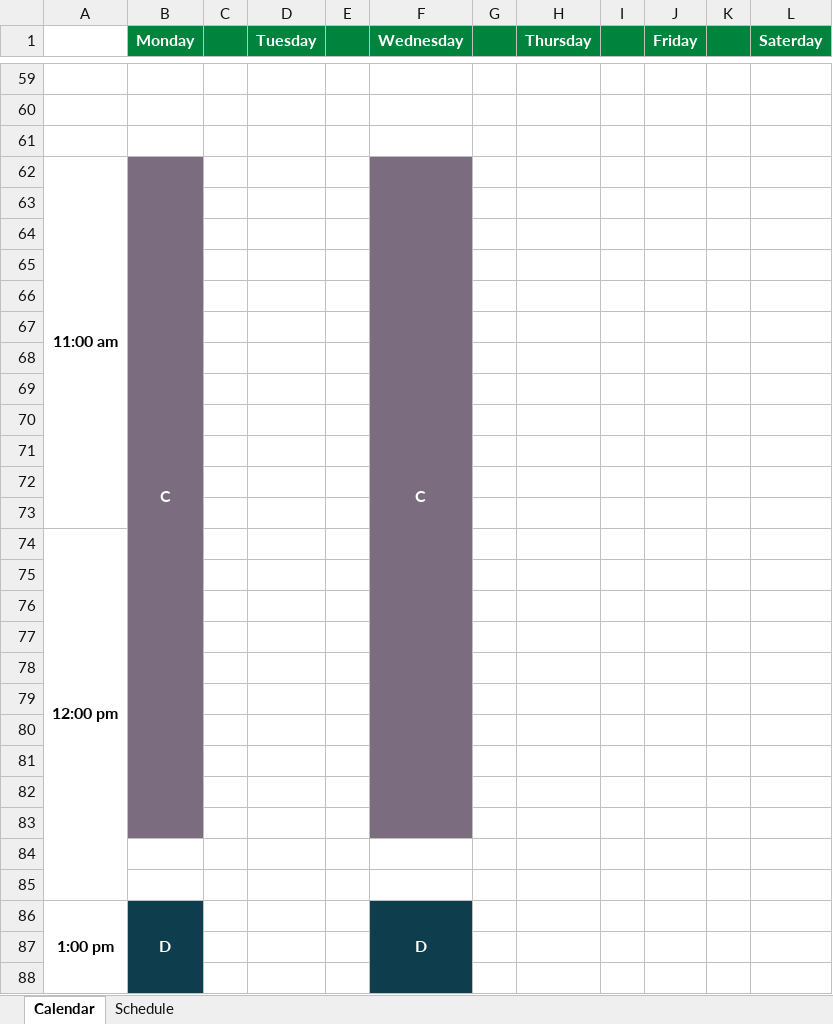
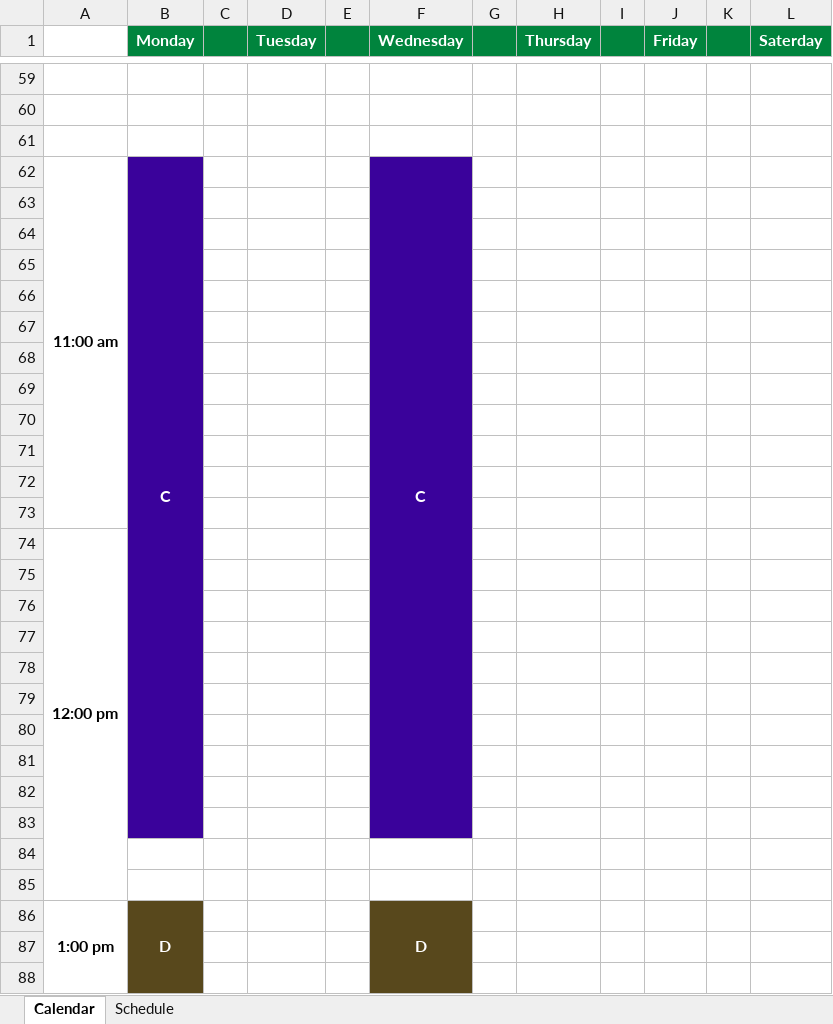
Before and after one commit to awguitar86/SchedgeAppBack, an Excel workbook: excelFiles/Excel.xlsx, sheet Calendar, drawn as a sheet; only a part is shown, gaps mark what is left out; values as stored, in another font and other column widths than the file's, no borders; the diff covers the shown part only; the diff names each change by its address in the sheet, - before the commit and + after, or states it on an @@ line.

```diff
--- a/excelFiles/Excel.xlsx (sheet Calendar)
+++ b/excelFiles/Excel.xlsx (sheet Calendar)
-B62:B83 fill: #7B6C80
+B62:B83 fill: #3A029B
-F62:F83 fill: #7B6C80
+F62:F83 fill: #3A029B
-B86:B88 fill: #0E3E4E
+B86:B88 fill: #58481C
-F86:F88 fill: #0E3E4E
+F86:F88 fill: #58481C
```
Also changed, not shown: cell formats elsewhere in this sheet, 1 other file.
